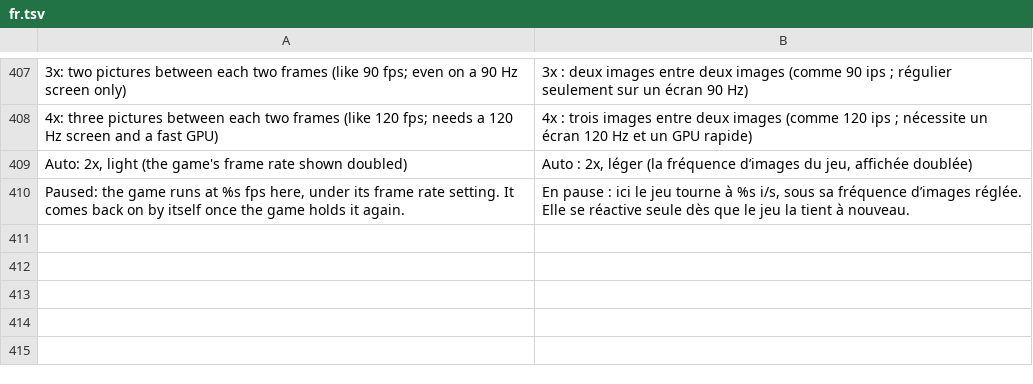
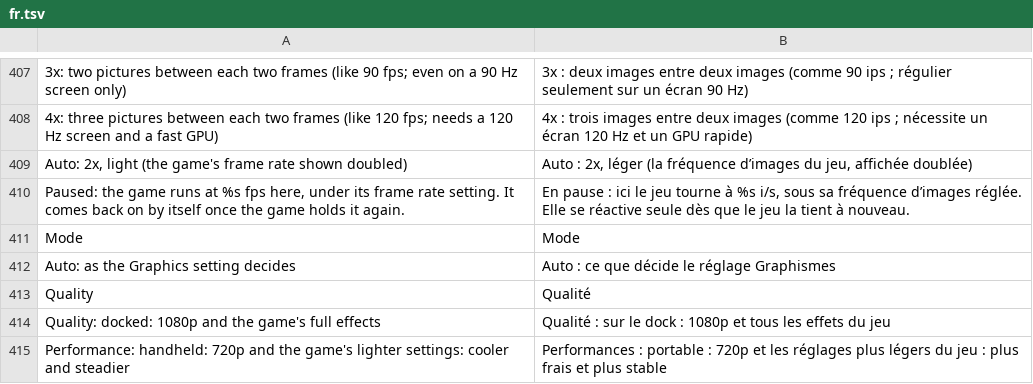
Before and after one commit to drglitchyphd/Galar-Native-Android, a TSV file: dm/android/app/assets/lang/fr.tsv, drawn as a sheet; only a part is shown, gaps mark what is left out; the diff names each change by its address in the sheet, - before the commit and + after, or states it on an @@ line.

```diff
--- a/dm/android/app/assets/lang/fr.tsv
+++ b/dm/android/app/assets/lang/fr.tsv
+row 411: Mode | Mode
+row 412: Auto: as the Graphics setting decides | Auto : ce que décide le réglage Graphismes
+row 413: Quality | Qualité
+row 414: Quality: docked: 1080p and the game's full effects | Qualité : sur le dock : 1080p et tous les effets du jeu
+row 415: Performance: handheld: 720p and the game's lighter settings: cooler and steadier | Performances : portable : 720p et les réglages plus légers du jeu : plus frais et plus stable
```
Also changed, not shown: dm/android/app/assets/lang/es.tsv, dm/android/app/assets/lang/ja.tsv, 3 other files.
